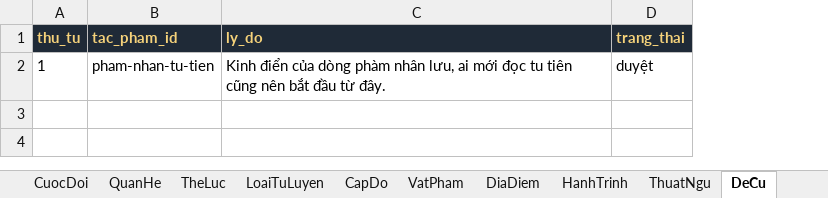
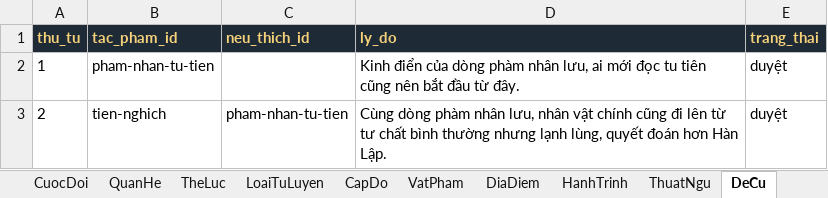
Before and after one commit to trongnghiabui95/tangkinhcac, an Excel workbook: Tang-Kinh-Cac-Mau.xlsx, sheet DeCu, drawn as a sheet; values as stored, in another font and other column widths than the file's, no borders; the diff names each change by its address in the sheet, - before the commit and + after, or states it on an @@ line.

```diff
--- a/Tang-Kinh-Cac-Mau.xlsx (sheet DeCu)
+++ b/Tang-Kinh-Cac-Mau.xlsx (sheet DeCu)
+column C (neu_thich_id), empty
+row 3: 2 | tien-nghich | pham-nhan-tu-tien | Cùng dòng phàm nhân lưu, nhân vật chính cũng đi lên từ tư chất bình thường nhưng lạnh lùng, quyết đoán hơn Hàn Lập. | duyệt
```
Also changed, not shown: sheet TacPham, sheet _HuongDan, 9 other files.
